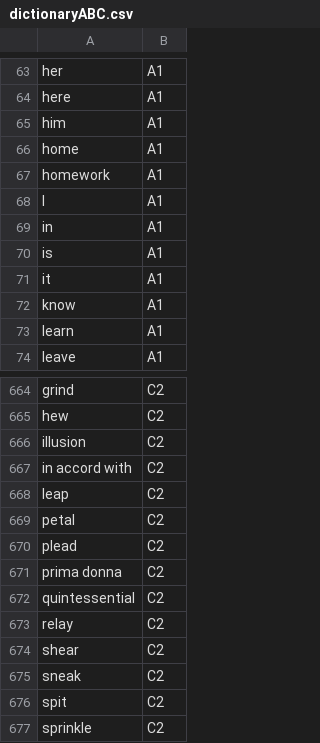
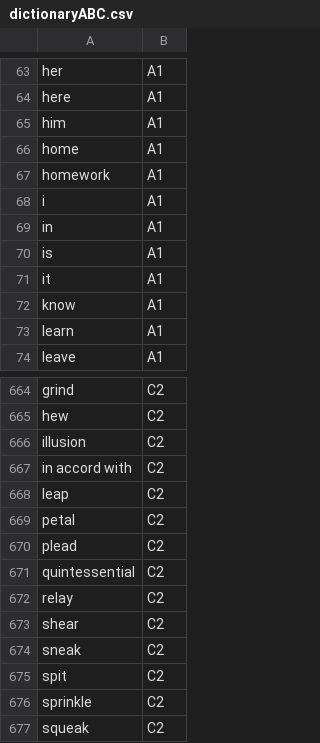
Before and after one commit to HelkeBaeyens/read, a CSV file: data/dictionaryABC.csv, drawn as a sheet; only a part is shown, gaps mark what is left out; the shorter side is filled out with more unchanged rows; the diff covers the shown part only.

```diff
--- a/data/dictionaryABC.csv
+++ b/data/dictionaryABC.csv
@@ -67,3 +67,3 @@ home ;A1
 homework;A1
-I;A1
+i;A1
 in;A1
@@ -670,3 +670,2 @@ petal;C2
 plead;C2
-prima donna;C2
 quintessential;C2
```
Also changed, not shown: 50 added rows elsewhere in this file.
